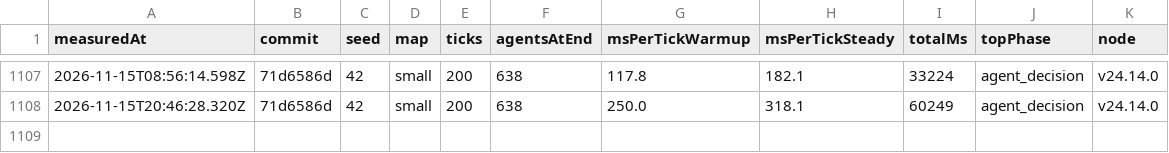
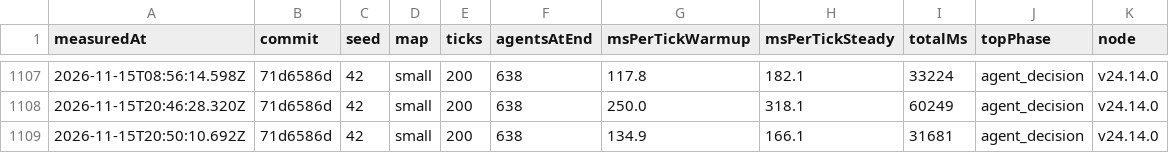
Before and after one commit to christianspliid-ui/threadbare, a TSV file: Docs/ops/tick-cost-trend.tsv, drawn as a sheet; only a part is shown, gaps mark what is left out; the diff names each change by its address in the sheet, - before the commit and + after, or states it on an @@ line.

```diff
--- a/Docs/ops/tick-cost-trend.tsv
+++ b/Docs/ops/tick-cost-trend.tsv
+row 1109: 2026-11-15T20:50:10.692Z | 71d6586d | 42 | small | 200 | 638 | 134.9 | 166.1 | 31681 | agent_decision | v24.14.0
```
Also changed, not shown: 2 other files.
